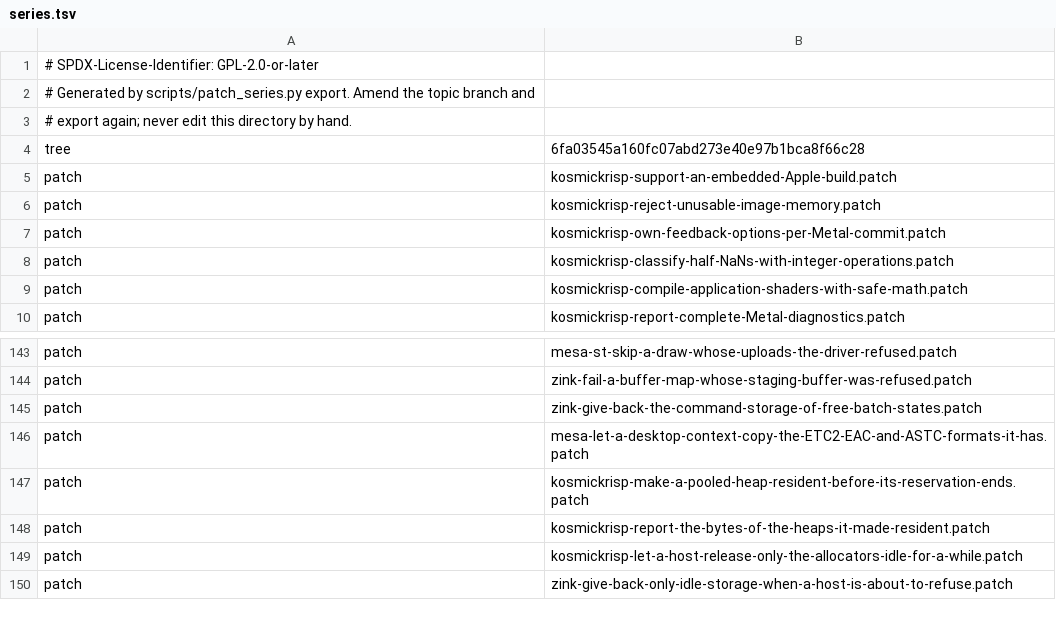
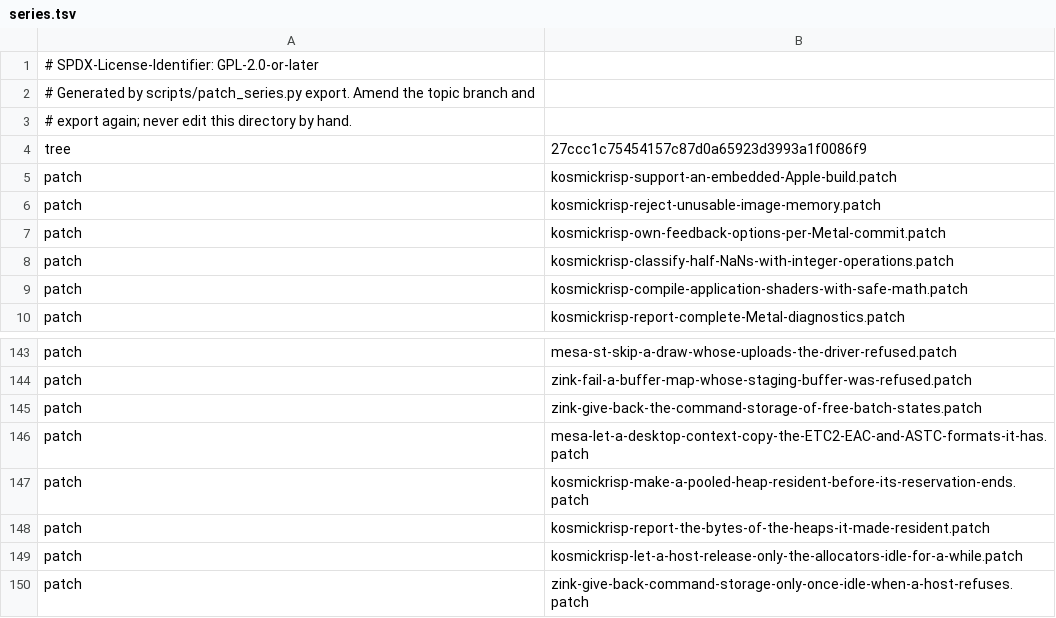
Before and after one commit to 1972nollus/Kernarium, a TSV file: dependencies/patches/mesa/series.tsv, drawn as a sheet; only a part is shown, gaps mark what is left out.

```diff
--- a/dependencies/patches/mesa/series.tsv
+++ b/dependencies/patches/mesa/series.tsv
@@ -3,3 +3,3 @@
 # export again; never edit this directory by hand.
-tree	6fa03545a160fc07abd273e40e97b1bca8f66c28
+tree	27ccc1c75454157c87d0a65923d3993a1f0086f9
 patch	kosmickrisp-support-an-embedded-Apple-build.patch
@@ -149,2 +149,2 @@ patch	kosmickrisp-report-the-bytes-of-the-heaps-it-made-resident.patch
 patch	kosmickrisp-let-a-host-release-only-the-allocators-idle-for-a-while.patch
-patch	zink-give-back-only-idle-storage-when-a-host-is-about-to-refuse.patch
+patch	zink-give-back-command-storage-only-once-idle-when-a-host-refuses.patch
```
Also changed, not shown: dependencies/patches/virglrenderer/series.tsv, 8 other files.
